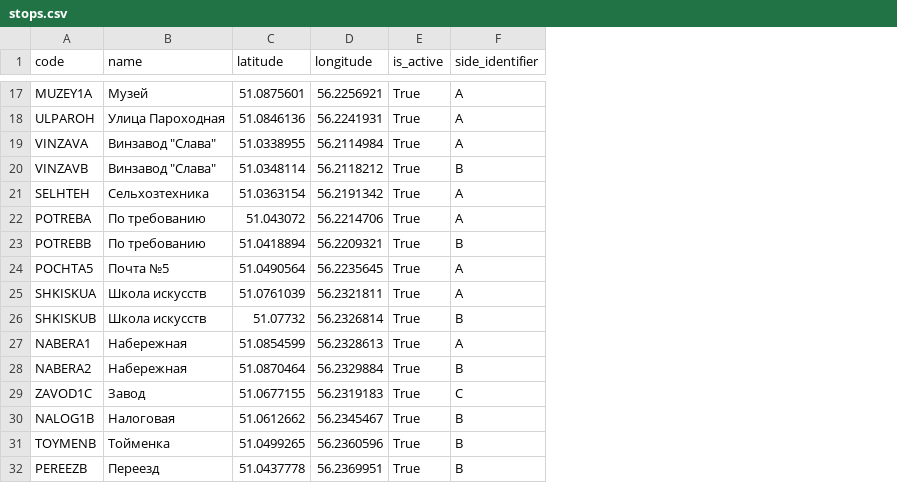
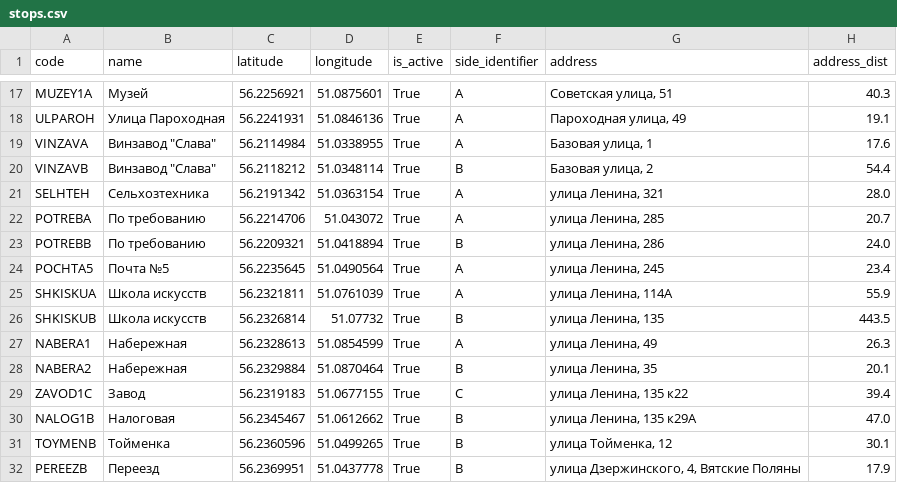
Before and after one commit to crogs-foundation/polyansky-bot, a CSV file: data/stops.csv, drawn as a sheet; only a part is shown, gaps mark what is left out; the diff covers the shown part only; the diff names each change by its address in the sheet, - before the commit and + after, or states it on an @@ line.

```diff
--- a/data/stops.csv
+++ b/data/stops.csv
+column G (address), rows 17-32: Советская улица, 51 | Пароходная улица, 49 | Базовая улица, 1 | Базовая улица, 2 | улица Ленина, 321 | улица Ленина, 285 | улица Ленина, 286 | улица Ленина, 245 | улица Ленина, 114А | улица Ленина, 135 | улица Ленина, 49 | улица Ленина, 35 | улица Ленина, 135 к22 | улица Ленина, 135 к29А | улица Тойменка, 12 | улица Дзержинского, 4, Вятские Поляны
+column H (address_dist), rows 17-32: 40.3 | 19.1 | 17.6 | 54.4 | 28.0 | 20.7 | 24.0 | 23.4 | 55.9 | 443.5 | 26.3 | 20.1 | 39.4 | 47.0 | 30.1 | 17.9
-C17 (latitude): 51.0875601
+C17 (latitude): 56.2256921
-D17 (longitude): 56.2256921
+D17 (longitude): 51.0875601
-C18 (latitude): 51.0846136
+C18 (latitude): 56.2241931
-D18 (longitude): 56.2241931
+D18 (longitude): 51.0846136
-C19 (latitude): 51.0338955
+C19 (latitude): 56.2114984
-D19 (longitude): 56.2114984
+D19 (longitude): 51.0338955
-C20 (latitude): 51.0348114
+C20 (latitude): 56.2118212
-D20 (longitude): 56.2118212
+D20 (longitude): 51.0348114
-C21 (latitude): 51.0363154
+C21 (latitude): 56.2191342
-D21 (longitude): 56.2191342
+D21 (longitude): 51.0363154
-C22 (latitude): 51.043072
+C22 (latitude): 56.2214706
-D22 (longitude): 56.2214706
+D22 (longitude): 51.043072
-C23 (latitude): 51.0418894
+C23 (latitude): 56.2209321
-D23 (longitude): 56.2209321
+D23 (longitude): 51.0418894
-C24 (latitude): 51.0490564
+C24 (latitude): 56.2235645
-D24 (longitude): 56.2235645
+D24 (longitude): 51.0490564
-C25 (latitude): 51.0761039
+C25 (latitude): 56.2321811
-D25 (longitude): 56.2321811
+D25 (longitude): 51.0761039
-C26 (latitude): 51.07732
+C26 (latitude): 56.2326814
-D26 (longitude): 56.2326814
+D26 (longitude): 51.07732
-C27 (latitude): 51.0854599
+C27 (latitude): 56.2328613
-D27 (longitude): 56.2328613
+D27 (longitude): 51.0854599
-C28 (latitude): 51.0870464
+C28 (latitude): 56.2329884
-D28 (longitude): 56.2329884
+D28 (longitude): 51.0870464
-C29 (latitude): 51.0677155
+C29 (latitude): 56.2319183
-D29 (longitude): 56.2319183
+D29 (longitude): 51.0677155
-C30 (latitude): 51.0612662
+C30 (latitude): 56.2345467
-D30 (longitude): 56.2345467
+D30 (longitude): 51.0612662
-C31 (latitude): 51.0499265
+C31 (latitude): 56.2360596
-D31 (longitude): 56.2360596
+D31 (longitude): 51.0499265
-C32 (latitude): 51.0437778
+C32 (latitude): 56.2369951
-D32 (longitude): 56.2369951
+D32 (longitude): 51.0437778
```
Also changed, not shown: 100 edited cells elsewhere in this file, 14 other files.
